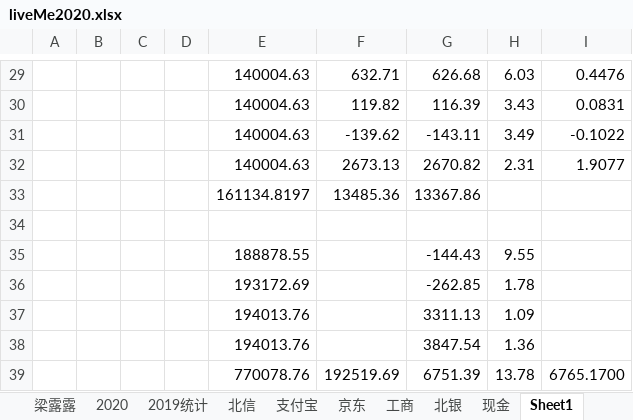
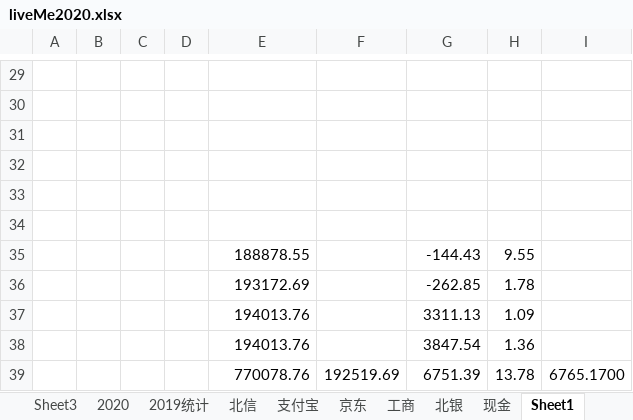
Before and after one commit to czl315/ttjj, an Excel workbook: src/main/java/live/liveMe2020.xlsx, sheet Sheet1, drawn as a sheet; only a part is shown, gaps mark what is left out; values as stored, in another font and other column widths than the file's, no borders; the diff covers the shown part only; the diff names each change by its address in the sheet, - before the commit and + after, or states it on an @@ line.

```diff
--- a/src/main/java/live/liveMe2020.xlsx (sheet Sheet1)
+++ b/src/main/java/live/liveMe2020.xlsx (sheet Sheet1)
+sheet tab: Sheet3
-row 29:  |  |  |  | 140004.63 | 632.71 | 626.68 | 6.03 | 0.4476
+row 29: (empty)
-row 30:  |  |  |  | 140004.63 | 119.82 | 116.39 | 3.43 | 0.0831
+row 30: (empty)
-row 31:  |  |  |  | 140004.63 | -139.62 | -143.11 | 3.49 | -0.1022
+row 31: (empty)
-row 32:  |  |  |  | 140004.63 | 2673.13 | 2670.82 | 2.31 | 1.9077
+row 32: (empty)
-row 33:  |  |  |  | 161134.8197 | 13485.36 | 13367.86
+row 33: (empty)
```
Also changed, not shown: 3 added rows, 3 removed rows and 139 edited cells elsewhere in this sheet, sheet 2020, other sheet tabs, 5 other files.
